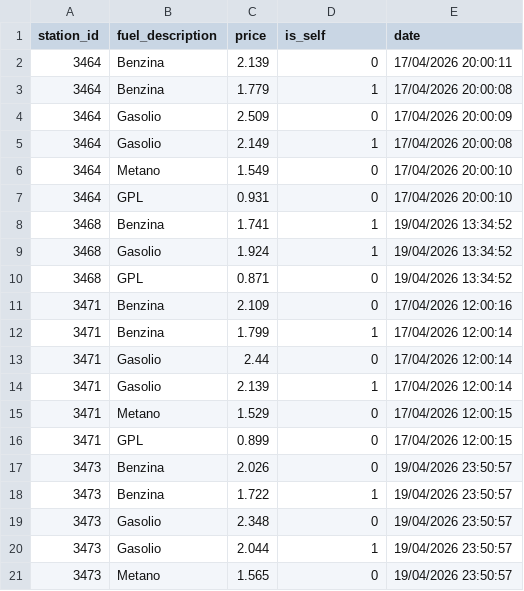
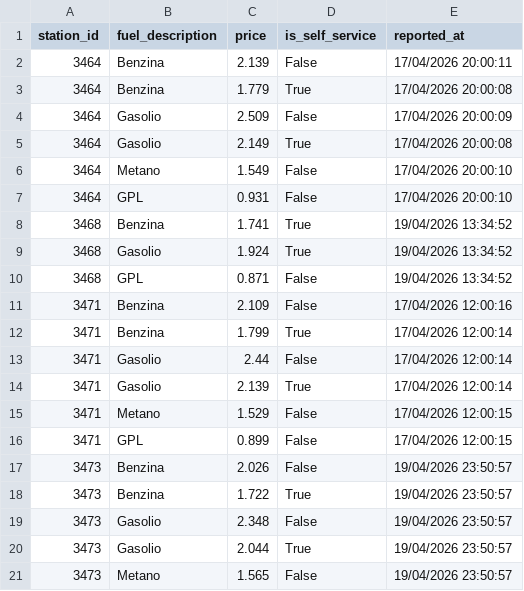
Before and after one commit to cioffiAI/api_archaeology, a CSV file: cases/fuel-prices-mimit/sample.csv, drawn as a sheet.

```diff
--- a/cases/fuel-prices-mimit/sample.csv
+++ b/cases/fuel-prices-mimit/sample.csv
@@ -1,21 +1,21 @@
-station_id,fuel_description,price,is_self,date
-3464,Benzina,2.139,0,17/04/2026 20:00:11
-3464,Benzina,1.779,1,17/04/2026 20:00:08
-3464,Gasolio,2.509,0,17/04/2026 20:00:09
-3464,Gasolio,2.149,1,17/04/2026 20:00:08
-3464,Metano,1.549,0,17/04/2026 20:00:10
-3464,GPL,0.931,0,17/04/2026 20:00:10
-3468,Benzina,1.741,1,19/04/2026 13:34:52
-3468,Gasolio,1.924,1,19/04/2026 13:34:52
-3468,GPL,0.871,0,19/04/2026 13:34:52
-3471,Benzina,2.109,0,17/04/2026 12:00:16
-3471,Benzina,1.799,1,17/04/2026 12:00:14
-3471,Gasolio,2.44,0,17/04/2026 12:00:14
-3471,Gasolio,2.139,1,17/04/2026 12:00:14
-3471,Metano,1.529,0,17/04/2026 12:00:15
-3471,GPL,0.899,0,17/04/2026 12:00:15
-3473,Benzina,2.026,0,19/04/2026 23:50:57
-3473,Benzina,1.722,1,19/04/2026 23:50:57
-3473,Gasolio,2.348,0,19/04/2026 23:50:57
-3473,Gasolio,2.044,1,19/04/2026 23:50:57
-3473,Metano,1.565,0,19/04/2026 23:50:57
+station_id,fuel_description,price,is_self_service,reported_at
+3464,Benzina,2.139,False,17/04/2026 20:00:11
+3464,Benzina,1.779,True,17/04/2026 20:00:08
+3464,Gasolio,2.509,False,17/04/2026 20:00:09
+3464,Gasolio,2.149,True,17/04/2026 20:00:08
+3464,Metano,1.549,False,17/04/2026 20:00:10
+3464,GPL,0.931,False,17/04/2026 20:00:10
+3468,Benzina,1.741,True,19/04/2026 13:34:52
+3468,Gasolio,1.924,True,19/04/2026 13:34:52
+3468,GPL,0.871,False,19/04/2026 13:34:52
+3471,Benzina,2.109,False,17/04/2026 12:00:16
+3471,Benzina,1.799,True,17/04/2026 12:00:14
+3471,Gasolio,2.44,False,17/04/2026 12:00:14
+3471,Gasolio,2.139,True,17/04/2026 12:00:14
+3471,Metano,1.529,False,17/04/2026 12:00:15
+3471,GPL,0.899,False,17/04/2026 12:00:15
+3473,Benzina,2.026,False,19/04/2026 23:50:57
+3473,Benzina,1.722,True,19/04/2026 23:50:57
+3473,Gasolio,2.348,False,19/04/2026 23:50:57
+3473,Gasolio,2.044,True,19/04/2026 23:50:57
+3473,Metano,1.565,False,19/04/2026 23:50:57
```
Also changed, not shown: 5 other files.
